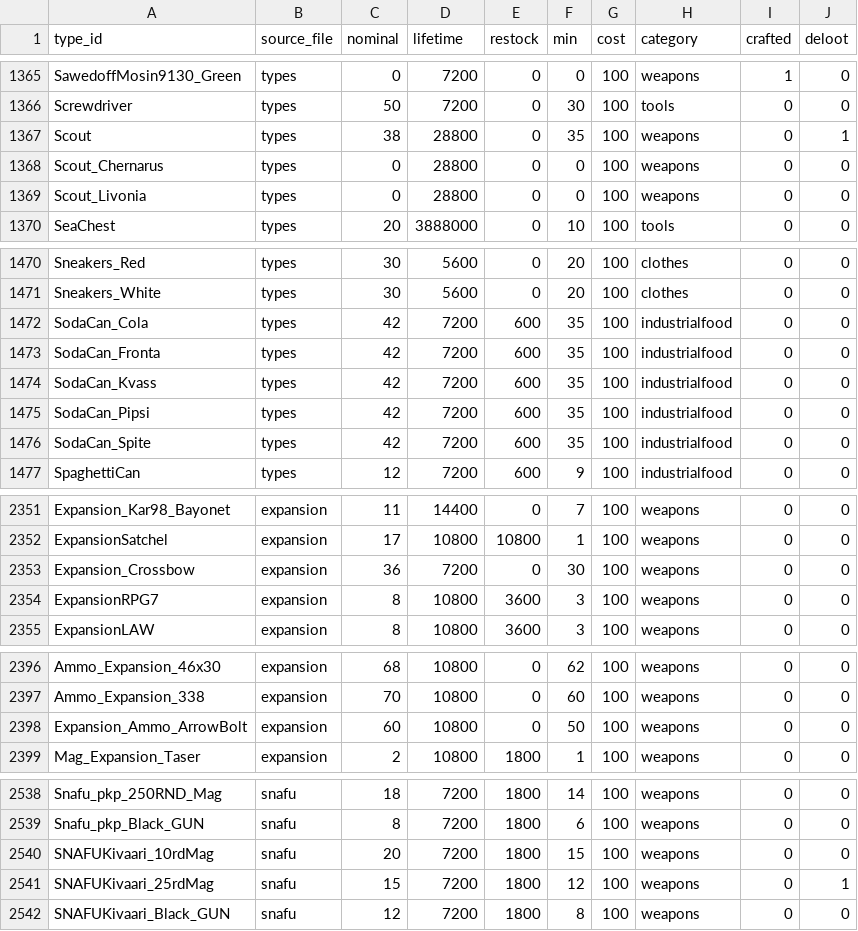
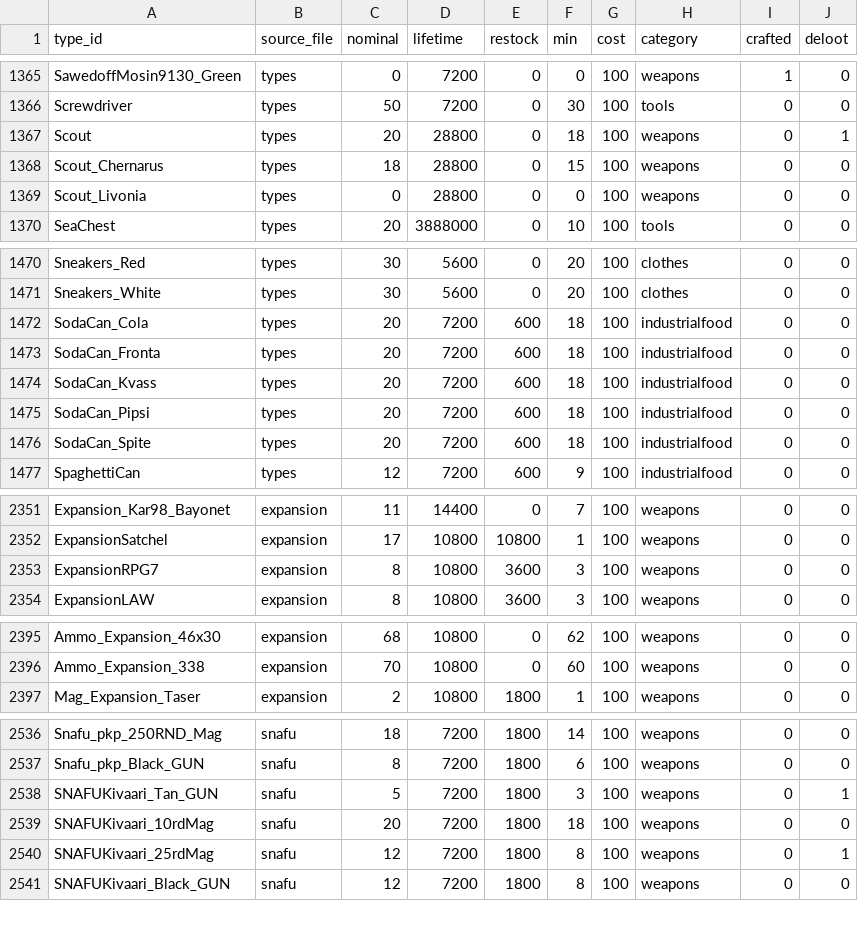
Before and after one commit to Da4EvaN00b/Dayz-Expansion-DeerIsle, a CSV file: custom_scripts/dim_types/dim_types.csv, drawn as a sheet; only a part is shown, gaps mark what is left out; the diff covers the shown part only.

```diff
--- a/custom_scripts/dim_types/dim_types.csv
+++ b/custom_scripts/dim_types/dim_types.csv
@@ -1366,4 +1366,4 @@ SawedoffMosin9130_Green,types,0,7200,0,0,100,weapons,1,0
 Screwdriver,types,50,7200,0,30,100,tools,0,0
-Scout,types,38,28800,0,35,100,weapons,0,1
-Scout_Chernarus,types,0,28800,0,0,100,weapons,0,0
+Scout,types,20,28800,0,18,100,weapons,0,1
+Scout_Chernarus,types,18,28800,0,15,100,weapons,0,0
 Scout_Livonia,types,0,28800,0,0,100,weapons,0,0
@@ -1471,7 +1471,7 @@ Sneakers_Red,types,30,5600,0,20,100,clothes,0,0
 Sneakers_White,types,30,5600,0,20,100,clothes,0,0
-SodaCan_Cola,types,42,7200,600,35,100,industrialfood,0,0
-SodaCan_Fronta,types,42,7200,600,35,100,industrialfood,0,0
-SodaCan_Kvass,types,42,7200,600,35,100,industrialfood,0,0
-SodaCan_Pipsi,types,42,7200,600,35,100,industrialfood,0,0
-SodaCan_Spite,types,42,7200,600,35,100,industrialfood,0,0
+SodaCan_Cola,types,20,7200,600,18,100,industrialfood,0,0
+SodaCan_Fronta,types,20,7200,600,18,100,industrialfood,0,0
+SodaCan_Kvass,types,20,7200,600,18,100,industrialfood,0,0
+SodaCan_Pipsi,types,20,7200,600,18,100,industrialfood,0,0
+SodaCan_Spite,types,20,7200,600,18,100,industrialfood,0,0
 SpaghettiCan,types,12,7200,600,9,100,industrialfood,0,0
@@ -2352,3 +2352,2 @@ Expansion_Kar98_Bayonet,expansion,11,14400,0,7,100,weapons,0,0
 ExpansionSatchel,expansion,17,10800,10800,1,100,weapons,0,0
-Expansion_Crossbow,expansion,36,7200,0,30,100,weapons,0,0
 ExpansionRPG7,expansion,8,10800,3600,3,100,weapons,0,0
@@ -2397,3 +2396,2 @@ Ammo_Expansion_46x30,expansion,68,10800,0,62,100,weapons,0,0
 Ammo_Expansion_338,expansion,70,10800,0,60,100,weapons,0,0
-Expansion_Ammo_ArrowBolt,expansion,60,10800,0,50,100,weapons,0,0
 Mag_Expansion_Taser,expansion,2,10800,1800,1,100,weapons,0,0
@@ -2539,4 +2537,5 @@ Snafu_pkp_250RND_Mag,snafu,18,7200,1800,14,100,weapons,0,0
 Snafu_pkp_Black_GUN,snafu,8,7200,1800,6,100,weapons,0,0
-SNAFUKivaari_10rdMag,snafu,20,7200,1800,15,100,weapons,0,0
-SNAFUKivaari_25rdMag,snafu,15,7200,1800,12,100,weapons,0,1
+SNAFUKivaari_Tan_GUN,snafu,5,7200,1800,3,100,weapons,0,1
+SNAFUKivaari_10rdMag,snafu,20,7200,1800,18,100,weapons,0,0
+SNAFUKivaari_25rdMag,snafu,12,7200,1800,8,100,weapons,0,1
 SNAFUKivaari_Black_GUN,snafu,12,7200,1800,8,100,weapons,0,0
```
Also changed, not shown: 19 edited cells elsewhere in this file, custom_scripts/dim_types/bridge_type_usage.csv, custom_scripts/dim_types/bridge_type_value.csv, 5 other files.
